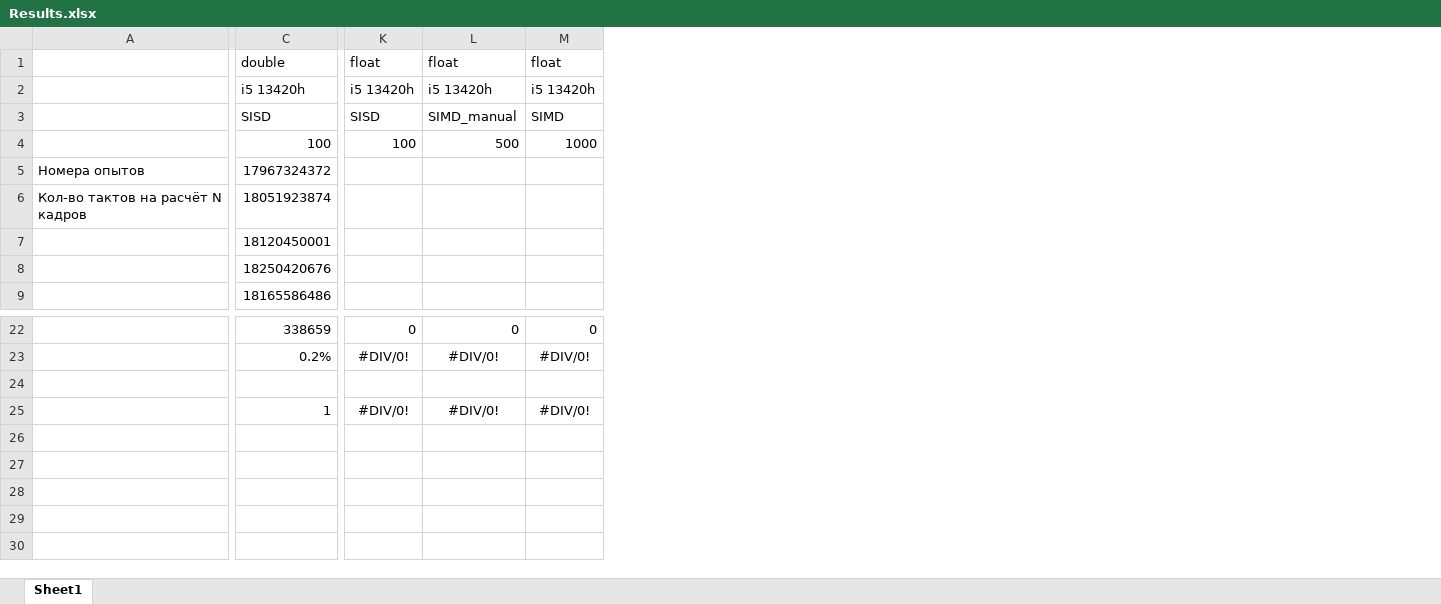
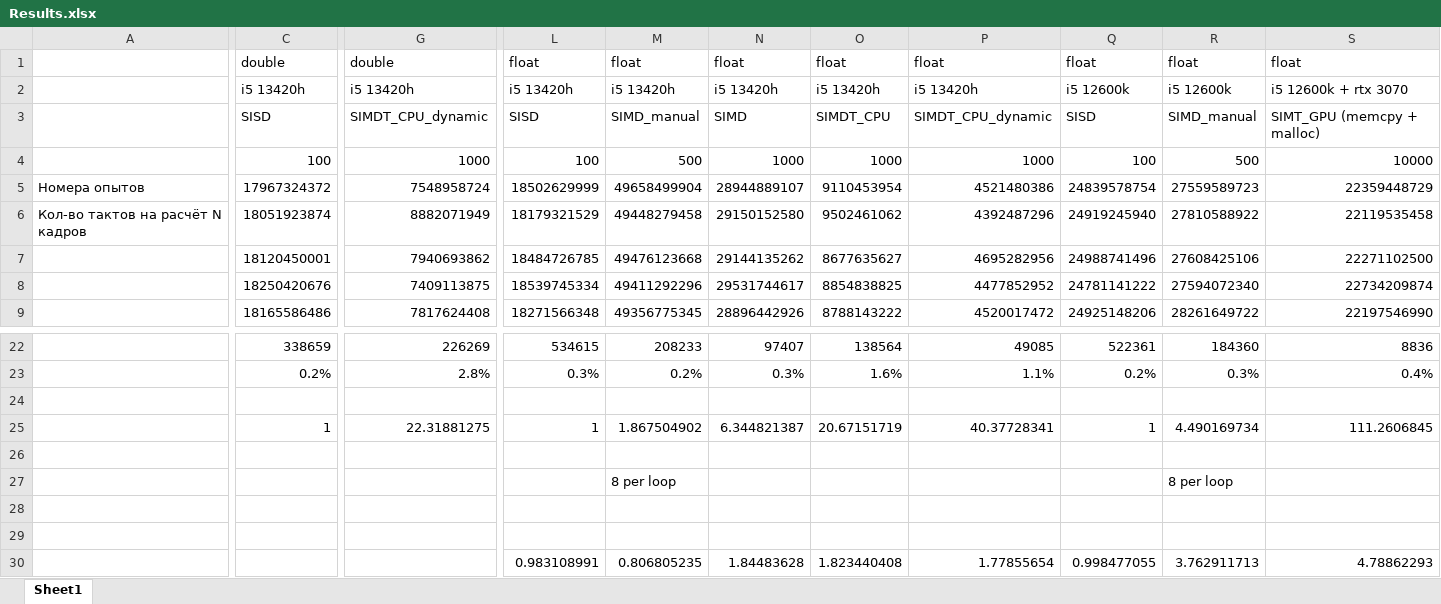
Before and after one commit to AndreyBritvin/Mandelbrot, an Excel workbook: Results.xlsx, sheet Sheet1, drawn as a sheet; only a part is shown, gaps mark what is left out; values as stored, in another font and other column widths than the file's, no borders; removed rows and columns are numbered as before the commit, all else as after; rows hold the shown columns only; the diff covers the shown part only; the diff names each change by its address in the sheet, - before the commit and + after, or states it on an @@ line.

Commit message:
Added float-double support
And got data from float on all systems
Also added dynamic multithreading

```diff
--- a/Results.xlsx (sheet Sheet1)
+++ b/Results.xlsx (sheet Sheet1)
+column G, rows 1-9: double | i5 13420h | SIMDT_CPU_dynamic | 1000 | 7548958724 | 8882071949 | 7940693862 | 7409113875 | 7817624408; rows 22-25: 226269 | 2.8% |  | 22.31881275
-column K, rows 1-4: float | i5 13420h | SISD | 100; rows 22-25: 0 | #DIV/0! |  | #DIV/0!
-column L, rows 1-4: float | i5 13420h | SIMD_manual | 500; rows 22-25: 0 | #DIV/0! |  | #DIV/0!
-column M, rows 1-4: float | i5 13420h | SIMD | 1000; rows 22-25: 0 | #DIV/0! |  | #DIV/0!
+column L, rows 1-9: float | i5 13420h | SISD | 100 | 18502629999 | 18179321529 | 18484726785 | 18539745334 | 18271566348; rows 22-25: 534615 | 0.3% |  | 1
+column M, rows 1-9: float | i5 13420h | SIMD_manual | 500 | 49658499904 | 49448279458 | 49476123668 | 49411292296 | 49356775345; rows 22-25: 208233 | 0.2% |  | 1.867504902
+column N, rows 1-9: float | i5 13420h | SIMD | 1000 | 28944889107 | 29150152580 | 29144135262 | 29531744617 | 28896442926; rows 22-25: 97407 | 0.3% |  | 6.344821387
+column O, rows 1-9: float | i5 13420h | SIMDT_CPU | 1000 | 9110453954 | 9502461062 | 8677635627 | 8854838825 | 8788143222; rows 22-25: 138564 | 1.6% |  | 20.67151719
+column P, rows 1-9: float | i5 13420h | SIMDT_CPU_dynamic | 1000 | 4521480386 | 4392487296 | 4695282956 | 4477852952 | 4520017472; rows 22-25: 49085 | 1.1% |  | 40.37728341
+column Q, rows 1-9: float | i5 12600k | SISD | 100 | 24839578754 | 24919245940 | 24988741496 | 24781141222 | 24925148206; rows 22-25: 522361 | 0.2% |  | 1
+column R, rows 1-9: float | i5 12600k | SIMD_manual | 500 | 27559589723 | 27810588922 | 27608425106 | 27594072340 | 28261649722; rows 22-25: 184360 | 0.3% |  | 4.490169734
+column S, rows 1-9: float | i5 12600k + rtx 3070 | SIMT_GPU (memcpy + malloc) | 10000 | 22359448729 | 22119535458 | 22271102500 | 22734209874 | 22197546990; rows 22-25: 8836 | 0.4% |  | 111.2606845
+row 26: (empty)
+row 27:  |  |  |  | 8 per loop |  |  |  |  | 8 per loop
+row 28: (empty)
+row 29: (empty)
+row 30:  |  |  | 0.983108991 | 0.806805235 | 1.84483628 | 1.823440408 | 1.77855654 | 0.998477055 | 3.762911713 | 4.78862293
```
Also changed, not shown: 4 removed columns and 1 edited cell elsewhere in this sheet, formulas that keep their value, 8 other files.
